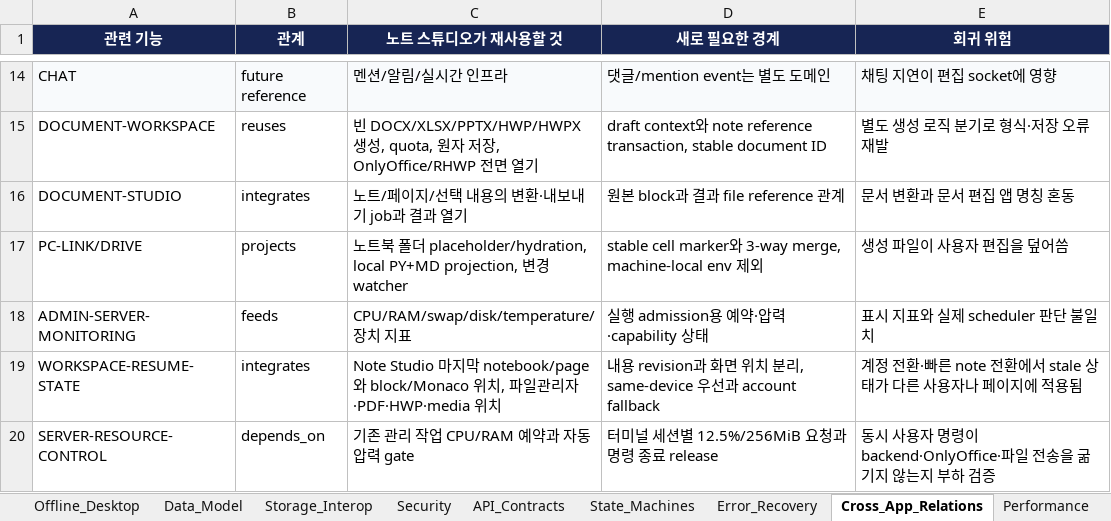
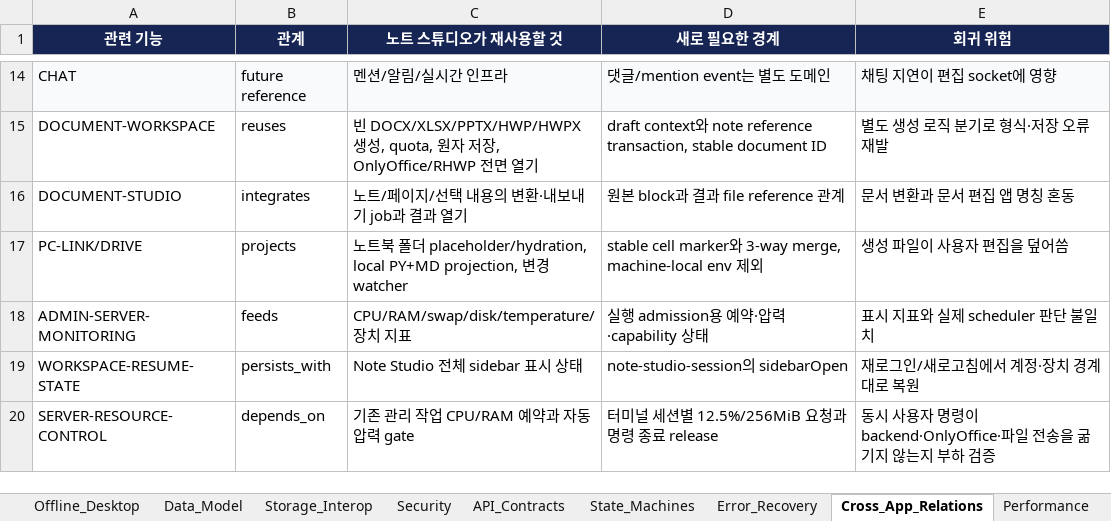
Before and after one commit to CLim020924/NAS_dev, an Excel workbook: docs/programs/NAS_NOTE_STUDIO_SPEC.xlsx, sheet Cross_App_Relations, drawn as a sheet; only a part is shown, gaps mark what is left out; values as stored, in another font and other column widths than the file's, no borders; table styles not drawn; removed rows and columns are numbered as before the commit, all else as after; the diff names each change by its address in the sheet, - before the commit and + after, or states it on an @@ line.

Commit message:
docs(memory): record interactive note workspace

```diff
--- a/docs/programs/NAS_NOTE_STUDIO_SPEC.xlsx (sheet Cross_App_Relations)
+++ b/docs/programs/NAS_NOTE_STUDIO_SPEC.xlsx (sheet Cross_App_Relations)
-row 19: WORKSPACE-RESUME-STATE | integrates | Note Studio 마지막 notebook/page와 block/Monaco 위치, 파일관리자·PDF·HWP·media 위치 | 내용 revision과 화면 위치 분리, same-device 우선과 account fallback | 계정 전환·빠른 note 전환에서 stale 상태가 다른 사용자나 페이지에 적용됨
+row 19: WORKSPACE-RESUME-STATE | persists_with | Note Studio 전체 sidebar 표시 상태 | note-studio-session의 sidebarOpen | 재로그인/새로고침에서 계정·장치 경계대로 복원
```
Also changed, not shown: sheet Source_Index, sheet Change_Log, sheet Implementation_Status, sheet Test_Matrix, sheet UI_Layout, sheet State_Machines, 6 more sheets, docs/NAS_PROJECT_LOG.xlsx, 1 other file.
